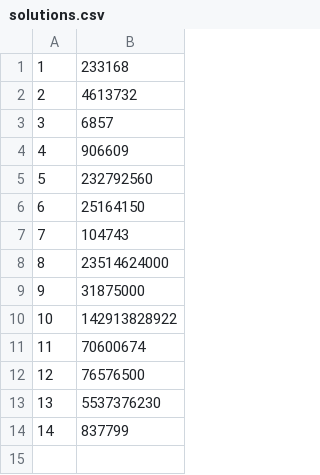
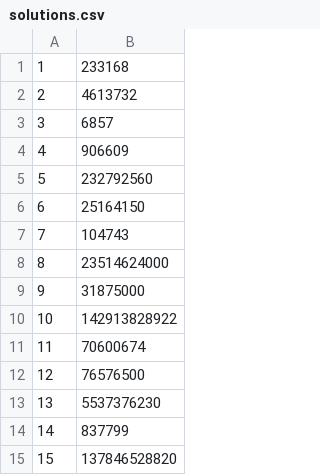
Before and after one commit to NekoGoddessAlyx/Project-Euler, a CSV file: solutions.csv, drawn as a sheet.

```diff
--- a/solutions.csv
+++ b/solutions.csv
@@ -14 +14,2 @@
 "14"    ,"837799"
+"15"    ,"137846528820"
```
Also changed, not shown: 1 other file.
